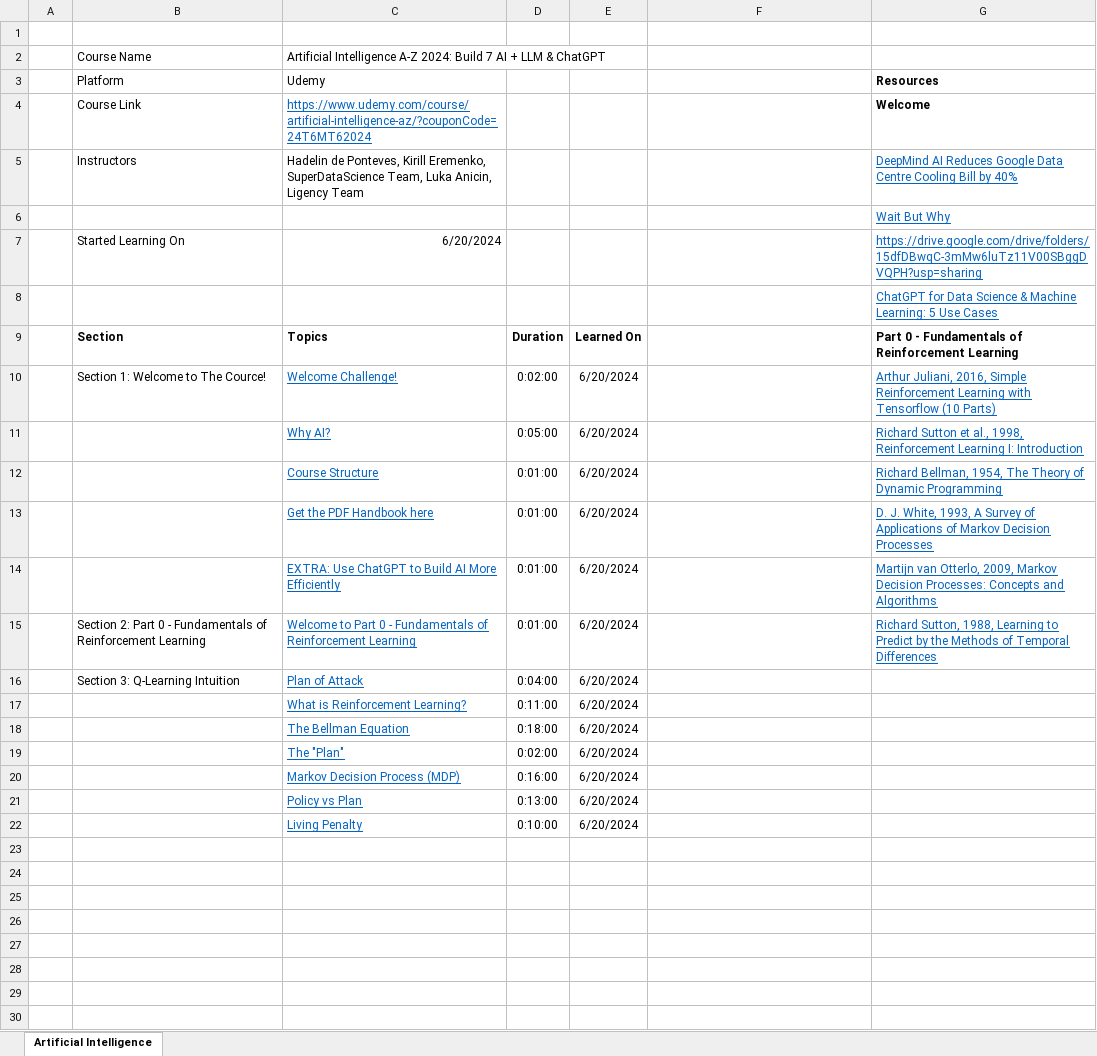
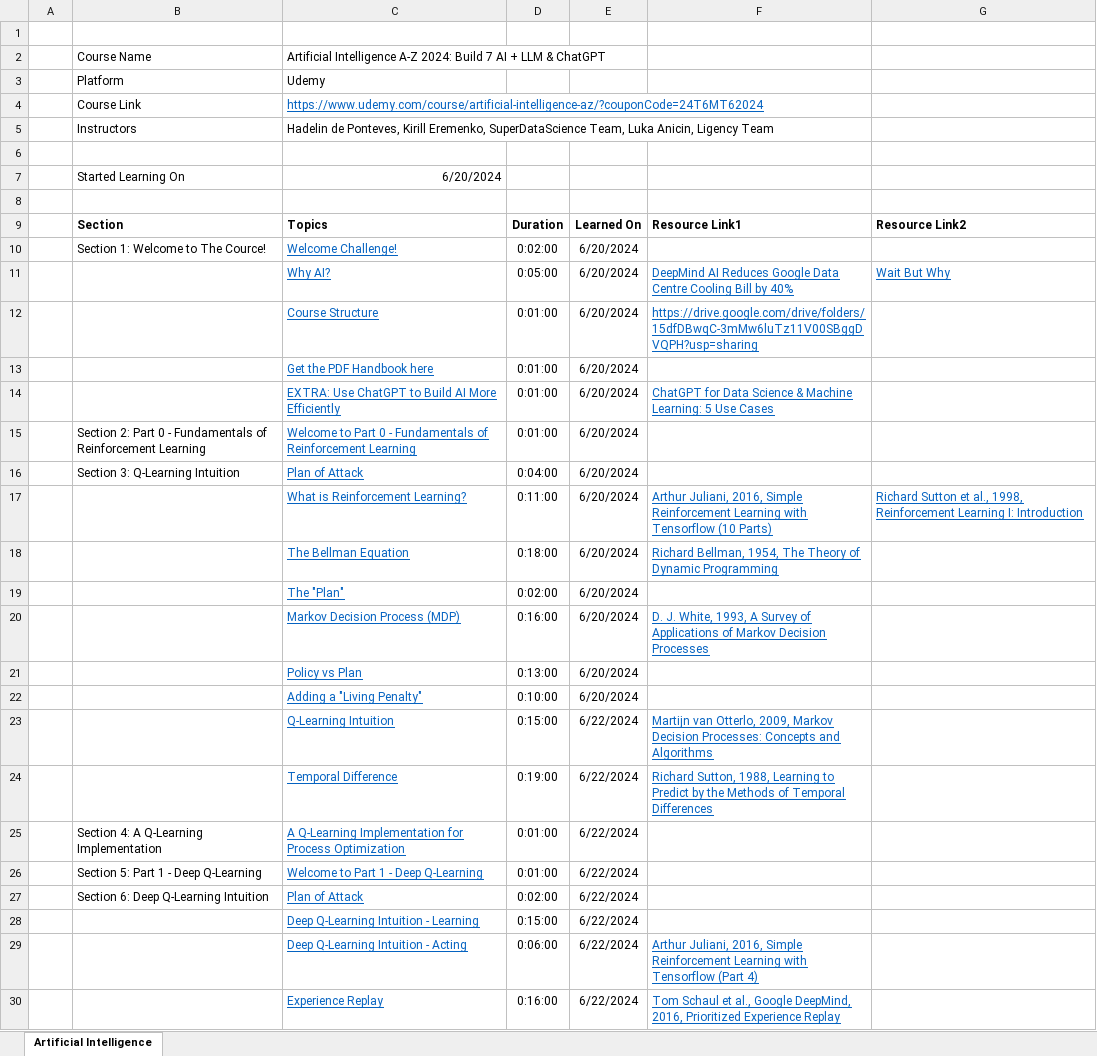
Before and after one commit to VimalrajMoorthi/MyLearnings, an Excel workbook: Learning Path.xlsx, sheet Artificial Intelligence, drawn as a sheet; only a part is shown; values as stored, in another font and other column widths than the file's, no borders; the diff covers the shown part only; the diff names each change by its address in the sheet, - before the commit and + after, or states it on an @@ line.

Commit message:
New learnings

```diff
--- a/Learning Path.xlsx (sheet Artificial Intelligence)
+++ b/Learning Path.xlsx (sheet Artificial Intelligence)
-G3: Resources
+G3: (empty)
-G4: Welcome
+G4: (empty)
-G5: DeepMind AI Reduces Google Data Centre Cooling Bill by 40%
+G5: (empty)
-G6: Wait But Why
+G6: (empty)
-G7: https://drive.google.com/drive/folders/15dfDBwqC-3mMw6luTz11V00SBggDVQPH?usp=sharing
+G7: (empty)
-G8: ChatGPT for Data Science & Machine Learning: 5 Use Cases
+G8: (empty)
-F9: (empty)
+F9: Resource Link1
-G9: Part 0 - Fundamentals of Reinforcement Learning
+G9: Resource Link2
-G10: Arthur Juliani, 2016, Simple Reinforcement Learning with Tensorflow (10 Parts)
+G10: (empty)
-F11: (empty)
+F11: DeepMind AI Reduces Google Data Centre Cooling Bill by 40%
-G11: Richard Sutton et al., 1998, Reinforcement Learning I: Introduction
+G11: Wait But Why
-F12: (empty)
+F12: https://drive.google.com/drive/folders/15dfDBwqC-3mMw6luTz11V00SBggDVQPH?usp=sharing
-G12: Richard Bellman, 1954, The Theory of Dynamic Programming
+G12: (empty)
-G13: D. J. White, 1993, A Survey of Applications of Markov Decision Processes
+G13: (empty)
-F14: (empty)
+F14: ChatGPT for Data Science & Machine Learning: 5 Use Cases
-G14: Martijn van Otterlo, 2009, Markov Decision Processes: Concepts and Algorithms
+G14: (empty)
-G15: Richard Sutton, 1988, Learning to Predict by the Methods of Temporal Differences
+G15: (empty)
-F17: (empty)
+F17: Arthur Juliani, 2016, Simple Reinforcement Learning with Tensorflow (10 Parts)
-G17: (empty)
+G17: Richard Sutton et al., 1998, Reinforcement Learning I: Introduction
-F18: (empty)
+F18: Richard Bellman, 1954, The Theory of Dynamic Programming
-F20: (empty)
+F20: D. J. White, 1993, A Survey of Applications of Markov Decision Processes
-C22: Living Penalty
+C22: Adding a "Living Penalty"
+row 23:  |  | Q-Learning Intuition | 0:15:00 | 6/22/2024 | Martijn van Otterlo, 2009, Markov Decision Processes: Concepts and Algorithms
+row 24:  |  | Temporal Difference | 0:19:00 | 6/22/2024 | Richard Sutton, 1988, Learning to Predict by the Methods of Temporal Differences
+row 25:  | Section 4: A Q-Learning Implementation | A Q-Learning Implementation for Process Optimization | 0:01:00 | 6/22/2024
+row 26:  | Section 5: Part 1 - Deep Q-Learning | Welcome to Part 1 - Deep Q-Learning | 0:01:00 | 6/22/2024
+row 27:  | Section 6: Deep Q-Learning Intuition | Plan of Attack | 0:02:00 | 6/22/2024
+row 28:  |  | Deep Q-Learning Intuition - Learning | 0:15:00 | 6/22/2024
+row 29:  |  | Deep Q-Learning Intuition - Acting | 0:06:00 | 6/22/2024 | Arthur Juliani, 2016, Simple Reinforcement Learning with Tensorflow (Part 4)
+row 30:  |  | Experience Replay | 0:16:00 | 6/22/2024 | Tom Schaul et al., Google DeepMind, 2016, Prioritized Experience Replay
```
Also changed, not shown: 3 added rows elsewhere in this sheet, 2 other files.
